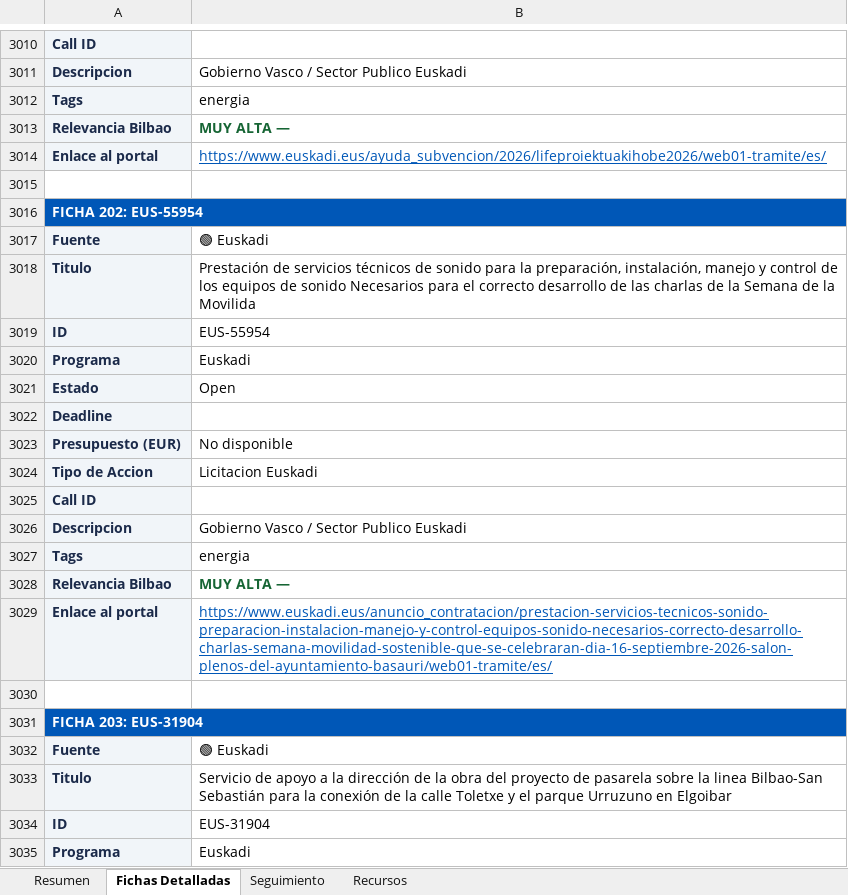
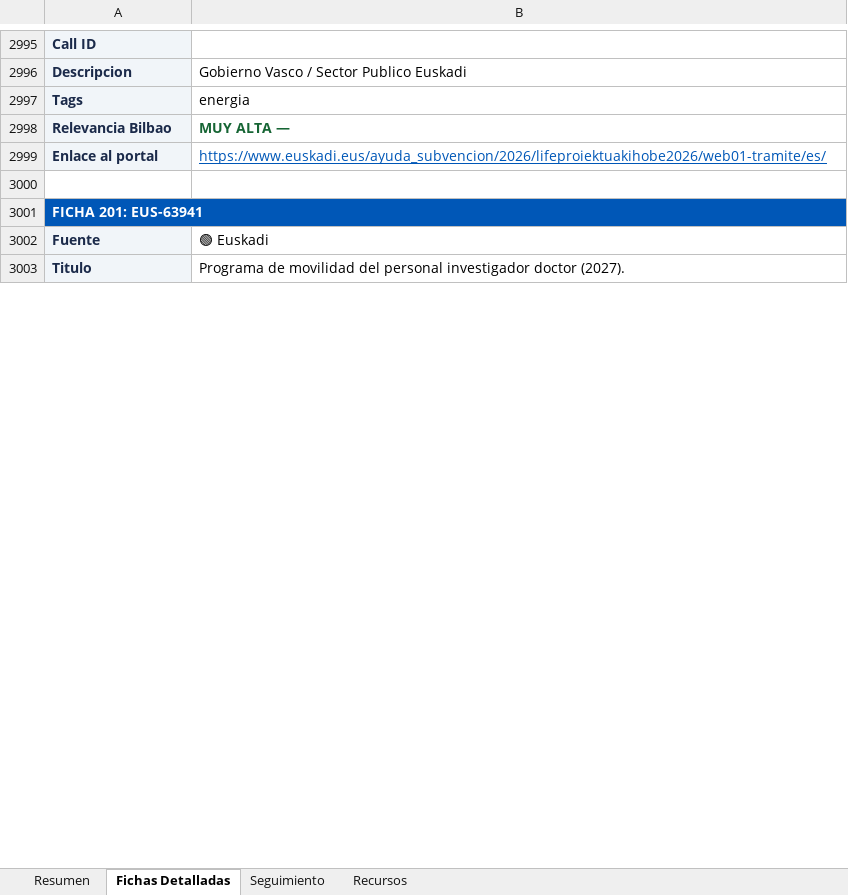
Before and after one commit to haguirre-lab/eu-funding-radar, an Excel workbook: docs/resultados_convocatorias.xlsx, sheet Fichas Detalladas, drawn as a sheet; only a part is shown, gaps mark what is left out; the shorter side is filled out with more unchanged rows; values as stored, in another font and other column widths than the file's, no borders; removed rows and columns are numbered as before the commit, all else as after; the diff covers the shown part only; the diff names each change by its address in the sheet, - before the commit and + after, or states it on an @@ line.

```diff
--- a/docs/resultados_convocatorias.xlsx (sheet Fichas Detalladas)
+++ b/docs/resultados_convocatorias.xlsx (sheet Fichas Detalladas)
-A3001: FICHA 202: EUS-55954
+A3001: FICHA 201: EUS-63941
-row 3017: Fuente | 🟢 Euskadi
-row 3018: Titulo | Prestación de servicios técnicos de sonido para la preparación, instalación, manejo y control de los equipos de sonido Necesarios para el correcto desarrollo de las charlas de la Semana de la Movilida
-row 3019: ID | EUS-55954
-row 3020: Programa | Euskadi
-row 3021: Estado | Open
-row 3022: Deadline
-row 3023: Presupuesto (EUR) | No disponible
-row 3024: Tipo de Accion | Licitacion Euskadi
-row 3025: Call ID
-row 3026: Descripcion | Gobierno Vasco / Sector Publico Euskadi
-row 3027: Tags | energia
-row 3028: Relevancia Bilbao | MUY ALTA —
-row 3029: Enlace al portal | https://www.euskadi.eus/anuncio_contratacion/prestacion-servicios-tecnicos-sonido-preparacion-instalacion-manejo-y-control-equipos-sonido-necesarios-correcto-desarrollo-charlas-semana-movilidad-sostenible-que-se-celebraran-dia-16-septiembre-2026-salon-plenos-del-ayuntamiento-basauri/web01-tramite/es/
-row 3030: (empty)
-row 3031: FICHA 203: EUS-31904
-row 3032: Fuente | 🟢 Euskadi
-row 3033: Titulo | Servicio de apoyo a la dirección de la obra del proyecto de pasarela sobre la linea Bilbao-San Sebastián para la conexión de la calle Toletxe y el parque Urruzuno en Elgoibar
-row 3034: ID | EUS-31904
-row 3035: Programa | Euskadi
```
Also changed, not shown: 8 added rows, 49 removed rows, 37 moved rows and 136 edited cells elsewhere in this sheet, sheet Resumen, sheet Seguimiento, 3 other files.
